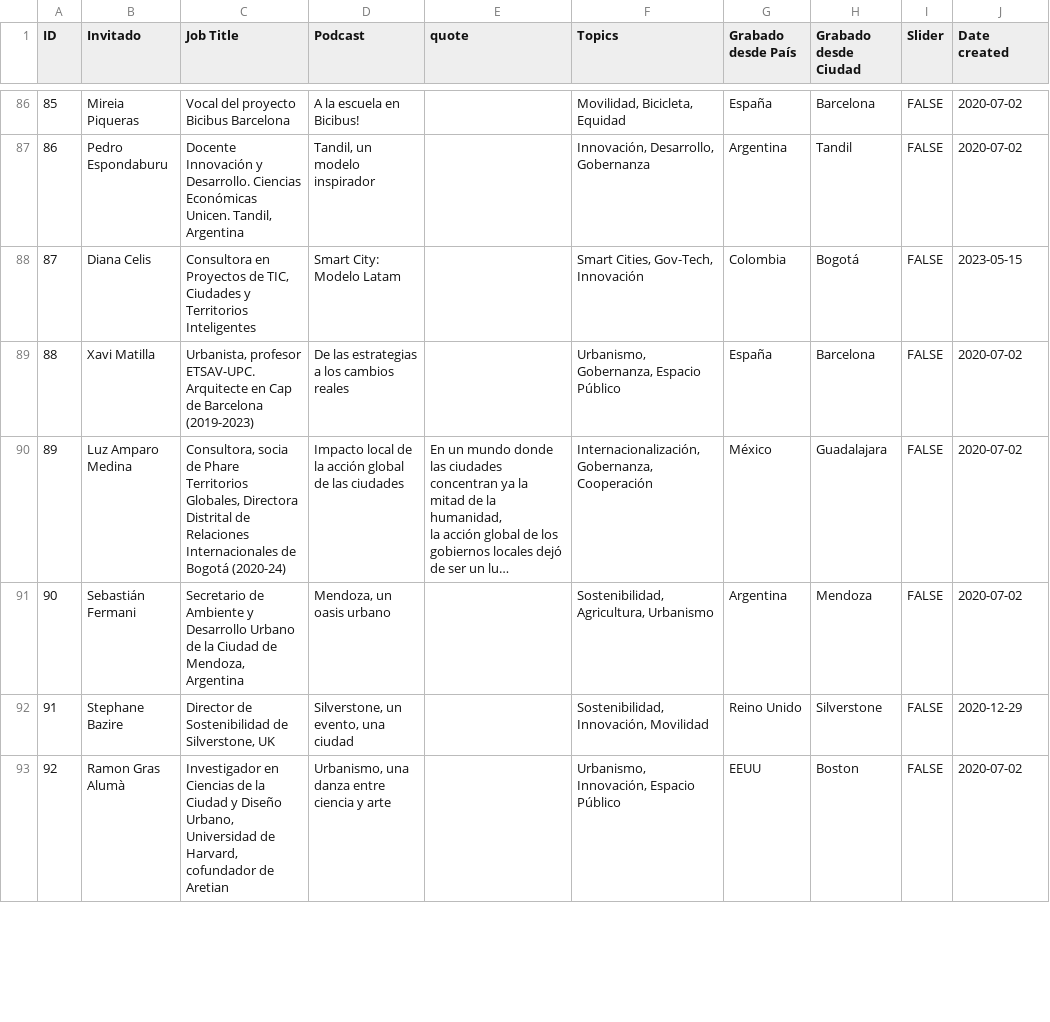
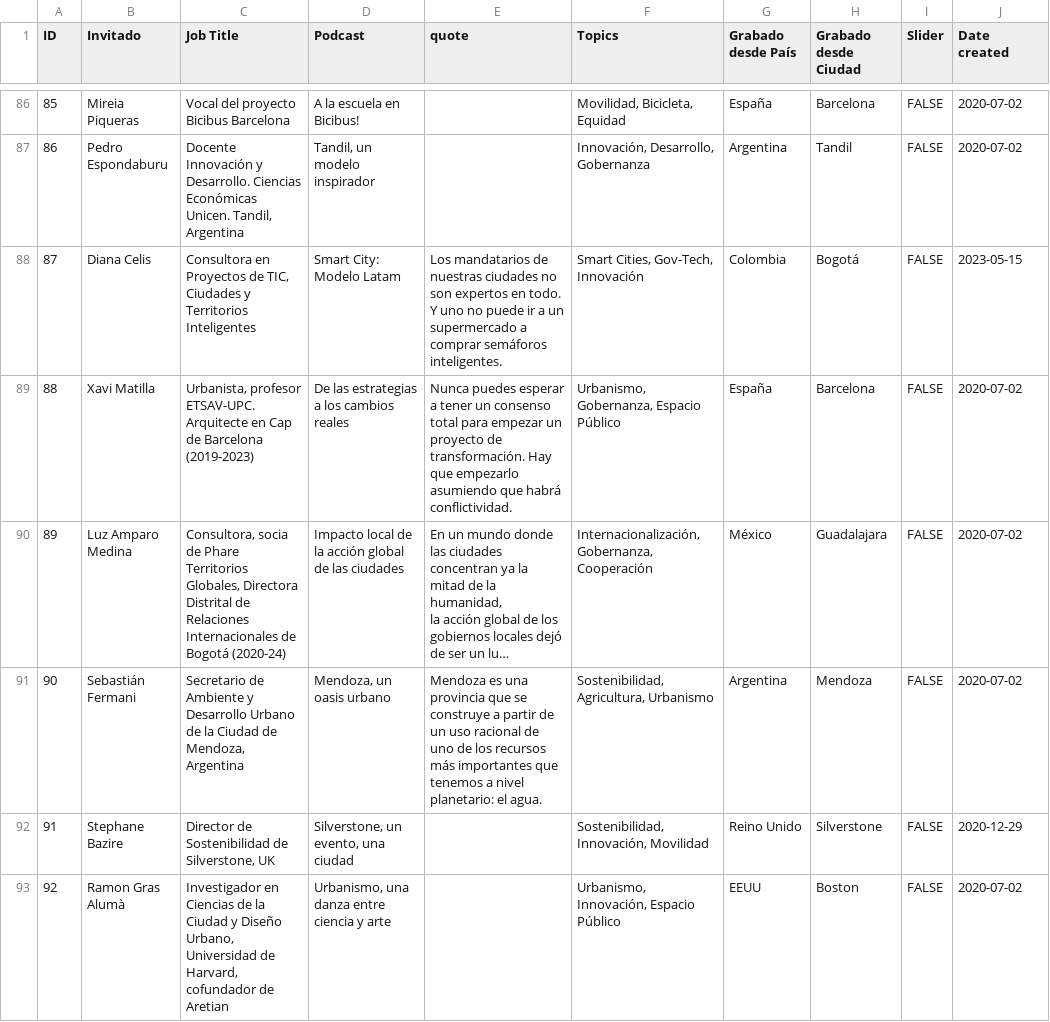
Before and after one commit to ciudadhub-ux/ciudadhub, a CSV file: content/episodios.csv, drawn as a sheet; only a part is shown, gaps mark what is left out; long unchanged cells end in …; the diff covers the shown part only; the diff names each change by its address in the sheet, - before the commit and + after, or states it on an @@ line.

```diff
--- a/content/episodios.csv
+++ b/content/episodios.csv
-E88 (quote): (empty)
+E88 (quote): Los mandatarios de nuestras ciudades no son expertos en todo. Y uno no puede ir a un supermercado a comprar semáforos inteligentes.
-E89 (quote): (empty)
+E89 (quote): Nunca puedes esperar a tener un consenso total para empezar un proyecto de transformación. Hay que empezarlo asumiendo que habrá conflictividad.
-E91 (quote): (empty)
+E91 (quote): Mendoza es una provincia que se construye a partir de un uso racional de uno de los recursos más importantes que tenemos a nivel planetario: el agua.
```
Also changed, not shown: 9 edited cells elsewhere in this file, 5 other files.
